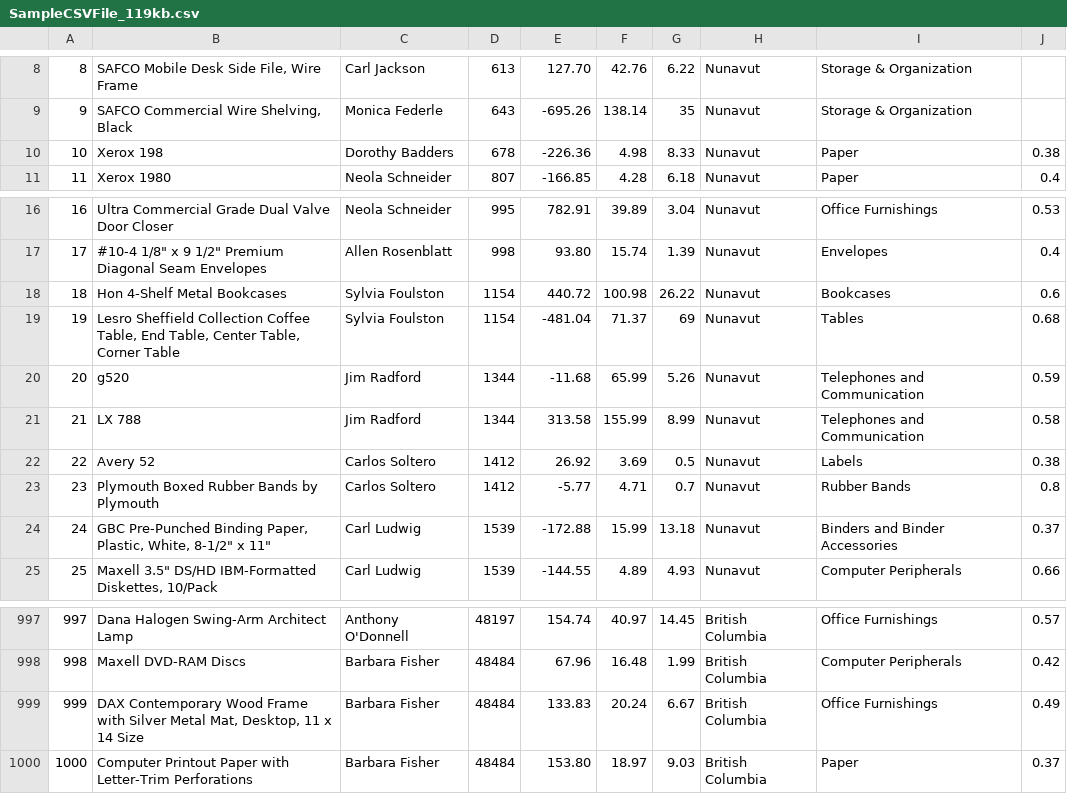
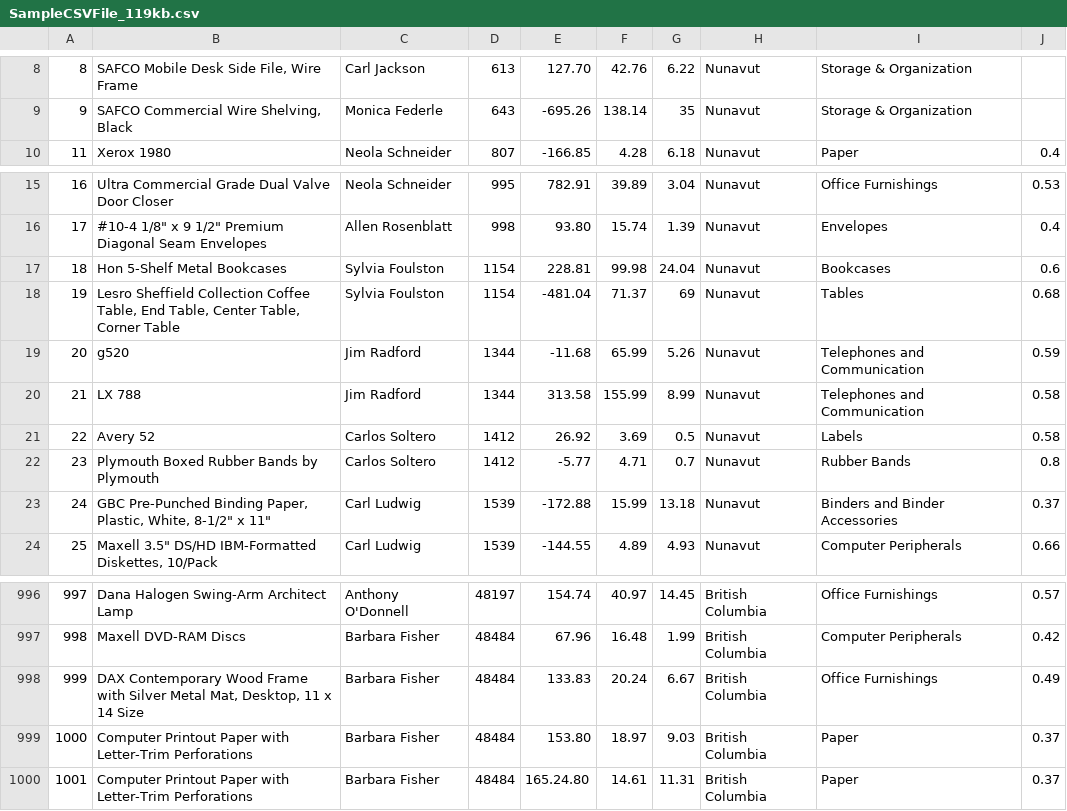
Before and after one commit to christiannaths/csv-version-control-example, a CSV file: SampleCSVFile_119kb.csv, drawn as a sheet; only a part is shown, gaps mark what is left out.

Commit message:
Updates data

```diff
--- a/SampleCSVFile_119kb.csv
+++ b/SampleCSVFile_119kb.csv
@@ -9,3 +9,2 @@
 9,"SAFCO Commercial Wire Shelving, Black",Monica Federle,643,-695.26,138.14,35,Nunavut,Storage & Organization,
-10,Xerox 198,Dorothy Badders,678,-226.36,4.98,8.33,Nunavut,Paper,0.38
 11,Xerox 1980,Neola Schneider,807,-166.85,4.28,6.18,Nunavut,Paper,0.4
@@ -17,3 +16,3 @@
 17,"#10-4 1/8"" x 9 1/2"" Premium Diagonal Seam Envelopes",Allen Rosenblatt,998,93.80,15.74,1.39,Nunavut,Envelopes,0.4
-18,Hon 4-Shelf Metal Bookcases,Sylvia Foulston,1154,440.72,100.98,26.22,Nunavut,Bookcases,0.6
+18,Hon 5-Shelf Metal Bookcases,Sylvia Foulston,1154,228.81,99.98,24.04,Nunavut,Bookcases,0.6
 19,"Lesro Sheffield Collection Coffee Table, End Table, Center Table, Corner Table",Sylvia Foulston,1154,-481.04,71.37,69,Nunavut,Tables,0.68
@@ -21,3 +20,3 @@
 21,LX 788,Jim Radford,1344,313.58,155.99,8.99,Nunavut,Telephones and Communication,0.58
-22,Avery 52,Carlos Soltero,1412,26.92,3.69,0.5,Nunavut,Labels,0.38
+22,Avery 52,Carlos Soltero,1412,26.92,3.69,0.5,Nunavut,Labels,0.58
 23,Plymouth Boxed Rubber Bands by Plymouth,Carlos Soltero,1412,-5.77,4.71,0.7,Nunavut,Rubber Bands,0.8
@@ -1000 +999,2 @@
 1000,Computer Printout Paper with Letter-Trim Perforations,Barbara Fisher,48484,153.80,18.97,9.03,British Columbia,Paper,0.37
+1001,Computer Printout Paper with Letter-Trim Perforations,Barbara Fisher,48484,165.24.80,14.61,11.31,British Columbia,Paper,0.37
```
